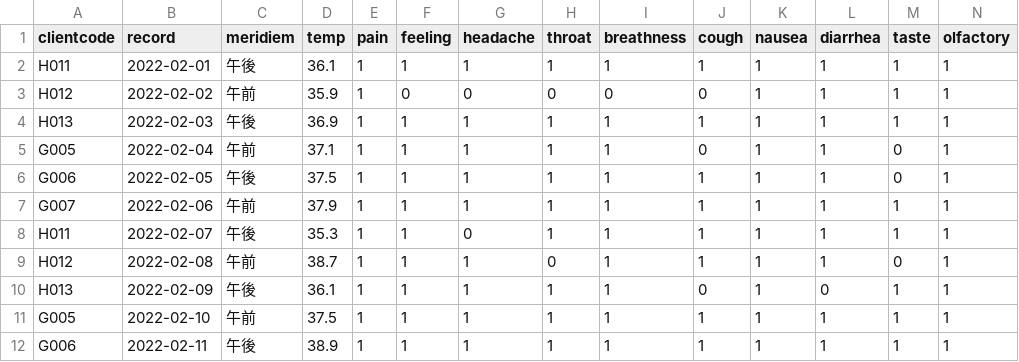
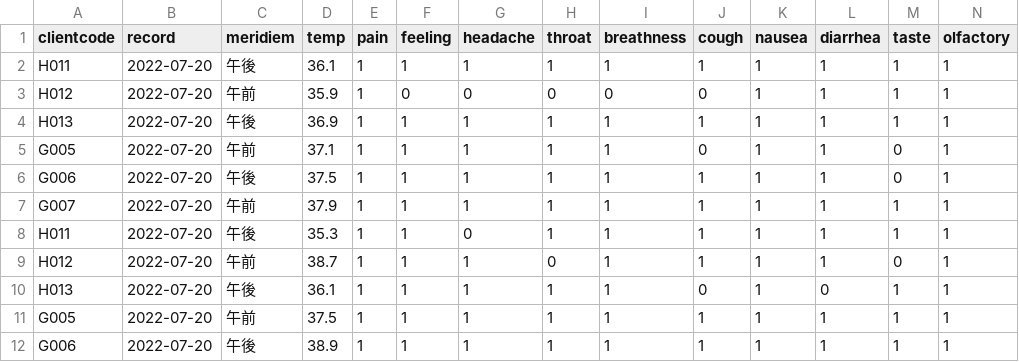
Before and after one commit to T120015/DBron, a CSV file: report/sample/kansatu2.csv, drawn as a sheet.

```diff
--- a/report/sample/kansatu2.csv
+++ b/report/sample/kansatu2.csv
@@ -1,12 +1,12 @@
 clientcode,record,meridiem,temp,pain,feeling,headache,throat,breathness,cough,nausea,diarrhea,taste,olfactory
-H011,2022-02-01,午後,36.1,1,1,1,1,1,1,1,1,1,1
-H012,2022-02-02,午前,35.9,1,0,0,0,0,0,1,1,1,1
-H013,2022-02-03,午後,36.9,1,1,1,1,1,1,1,1,1,1
-G005,2022-02-04,午前,37.1,1,1,1,1,1,0,1,1,0,1
-G006,2022-02-05,午後,37.5,1,1,1,1,1,1,1,1,0,1
-G007,2022-02-06,午前,37.9,1,1,1,1,1,1,1,1,1,1
-H011,2022-02-07,午後,35.3,1,1,0,1,1,1,1,1,1,1
-H012,2022-02-08,午前,38.7,1,1,1,0,1,1,1,1,0,1
-H013,2022-02-09,午後,36.1,1,1,1,1,1,0,1,0,1,1
-G005,2022-02-10,午前,37.5,1,1,1,1,1,1,1,1,1,1
-G006,2022-02-11,午後,38.9,1,1,1,1,1,1,1,1,1,1
+H011,2022-07-20,午後,36.1,1,1,1,1,1,1,1,1,1,1
+H012,2022-07-20,午前,35.9,1,0,0,0,0,0,1,1,1,1
+H013,2022-07-20,午後,36.9,1,1,1,1,1,1,1,1,1,1
+G005,2022-07-20,午前,37.1,1,1,1,1,1,0,1,1,0,1
+G006,2022-07-20,午後,37.5,1,1,1,1,1,1,1,1,0,1
+G007,2022-07-20,午前,37.9,1,1,1,1,1,1,1,1,1,1
+H011,2022-07-20,午後,35.3,1,1,0,1,1,1,1,1,1,1
+H012,2022-07-20,午前,38.7,1,1,1,0,1,1,1,1,0,1
+H013,2022-07-20,午後,36.1,1,1,1,1,1,0,1,0,1,1
+G005,2022-07-20,午前,37.5,1,1,1,1,1,1,1,1,1,1
+G006,2022-07-20,午後,38.9,1,1,1,1,1,1,1,1,1,1
```
Also changed, not shown: report/sample/client2.csv, report/sample/kansatu.csv, 42 other files.
